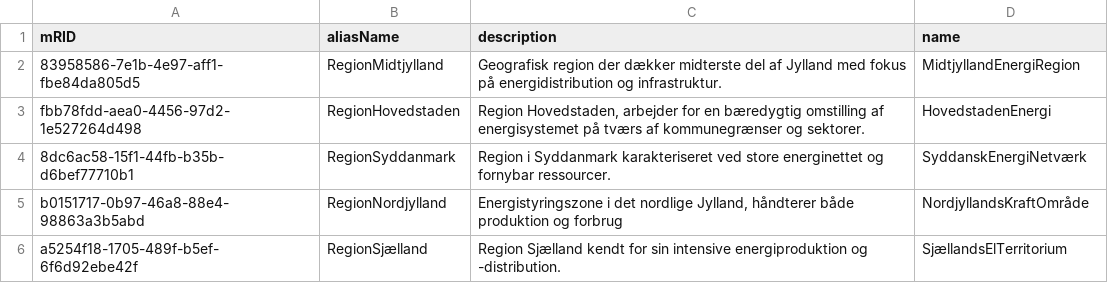
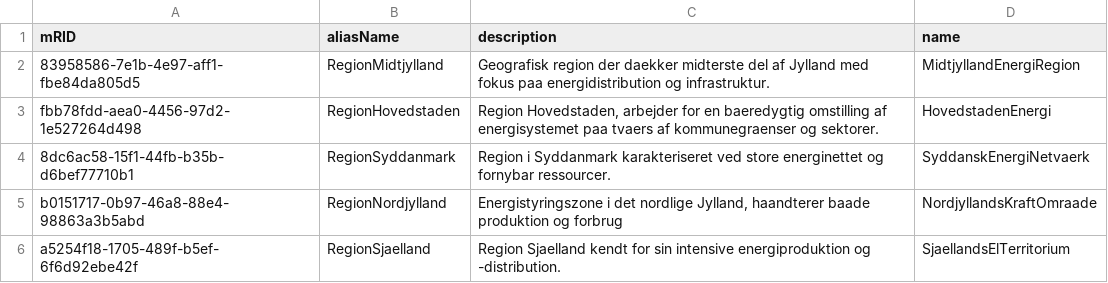
Before and after one commit to Frederikh1/cim_ontology, a CSV file: CIM_Data/GeographicalRegion.csv, drawn as a sheet.

Commit message:
Update GeographicalRegion.csv

```diff
--- a/CIM_Data/GeographicalRegion.csv
+++ b/CIM_Data/GeographicalRegion.csv
@@ -1,6 +1,6 @@
 mRID,aliasName,description,name
-83958586-7e1b-4e97-aff1-fbe84da805d5,RegionMidtjylland,"Geografisk region der dækker midterste del af Jylland med fokus på energidistribution og infrastruktur.","MidtjyllandEnergiRegion"
-fbb78fdd-aea0-4456-97d2-1e527264d498,RegionHovedstaden,"Region Hovedstaden, arbejder for en bæredygtig omstilling af energisystemet på tværs af kommunegrænser og sektorer.","HovedstadenEnergi"
-8dc6ac58-15f1-44fb-b35b-d6bef77710b1,RegionSyddanmark,"Region i Syddanmark karakteriseret ved store energinettet og fornybar ressourcer.","SyddanskEnergiNetværk"
-b0151717-0b97-46a8-88e4-98863a3b5abd,RegionNordjylland,"Energistyringszone i det nordlige Jylland, håndterer både produktion og forbrug","NordjyllandsKraftOmråde"
-a5254f18-1705-489f-b5ef-6f6d92ebe42f,RegionSjælland,"Region Sjælland kendt for sin intensive energiproduktion og -distribution.","SjællandsElTerritorium"
+83958586-7e1b-4e97-aff1-fbe84da805d5,RegionMidtjylland,"Geografisk region der daekker midterste del af Jylland med fokus paa energidistribution og infrastruktur.","MidtjyllandEnergiRegion"
+fbb78fdd-aea0-4456-97d2-1e527264d498,RegionHovedstaden,"Region Hovedstaden, arbejder for en baeredygtig omstilling af energisystemet paa tvaers af kommunegraenser og sektorer.","HovedstadenEnergi"
+8dc6ac58-15f1-44fb-b35b-d6bef77710b1,RegionSyddanmark,"Region i Syddanmark karakteriseret ved store energinettet og fornybar ressourcer.","SyddanskEnergiNetvaerk"
+b0151717-0b97-46a8-88e4-98863a3b5abd,RegionNordjylland,"Energistyringszone i det nordlige Jylland, haandterer baade produktion og forbrug","NordjyllandsKraftOmraade"
+a5254f18-1705-489f-b5ef-6f6d92ebe42f,RegionSjaelland,"Region Sjaelland kendt for sin intensive energiproduktion og -distribution.","SjaellandsElTerritorium"
```
